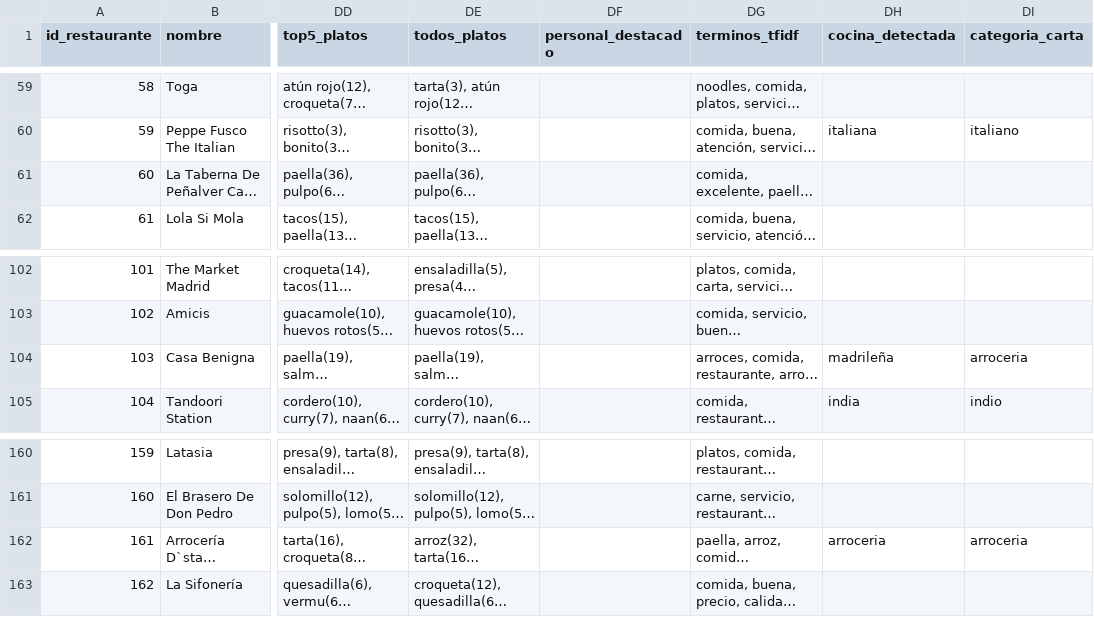
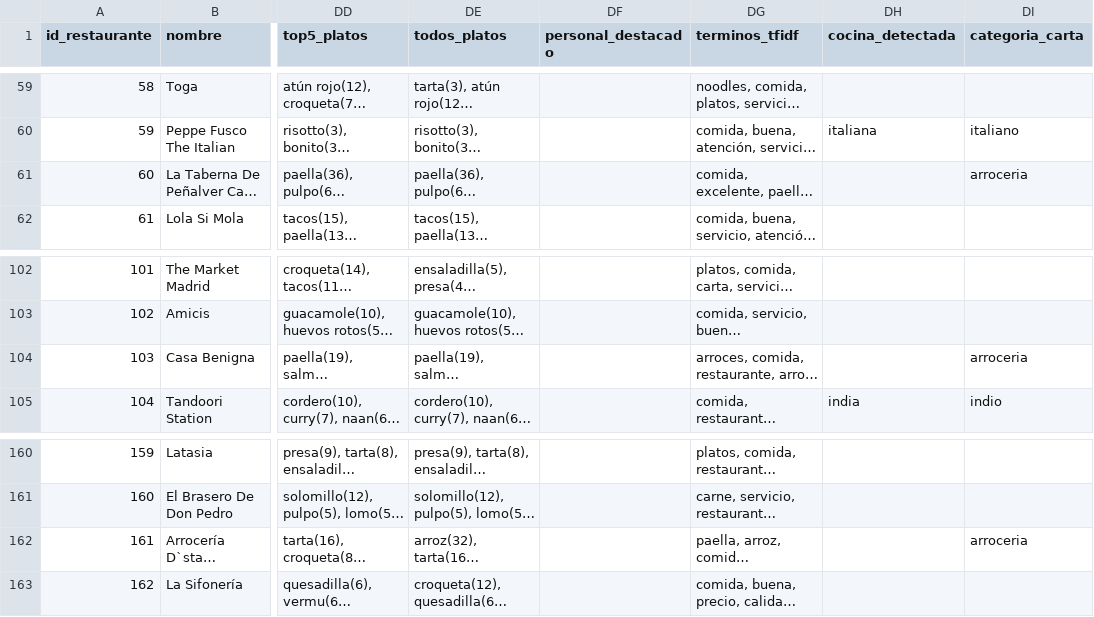
Before and after one commit to jacc1087/nlp-restaurantes-Madrid, a CSV file: analisis_restaurantes.csv, drawn as a sheet; only a part is shown, gaps mark what is left out; long unchanged cells end in …; the diff covers the shown part only; the diff names each change by its address in the sheet, - before the commit and + after, or states it on an @@ line.

```diff
--- a/analisis_restaurantes.csv
+++ b/analisis_restaurantes.csv
-DI61 (categoria_carta): (empty)
+DI61 (categoria_carta): arroceria
-DH104 (cocina_detectada): madrileña
+DH104 (cocina_detectada): (empty)
-DH162 (cocina_detectada): arroceria
+DH162 (cocina_detectada): (empty)
```
Also changed, not shown: 12 edited cells elsewhere in this file, 1 other file.
